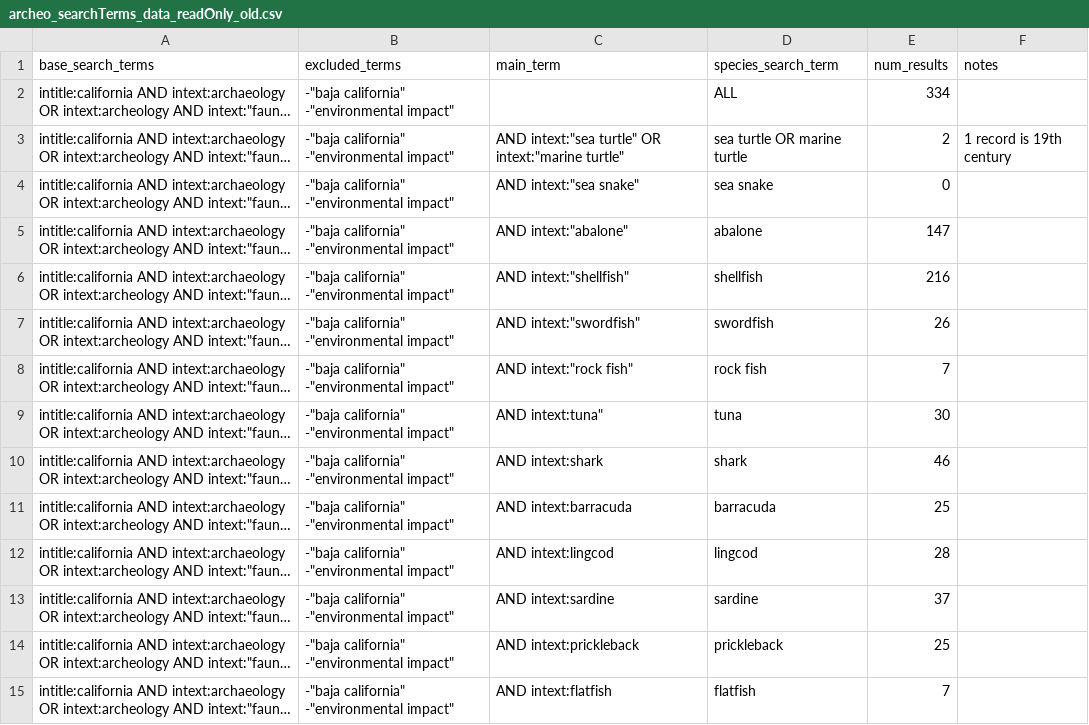
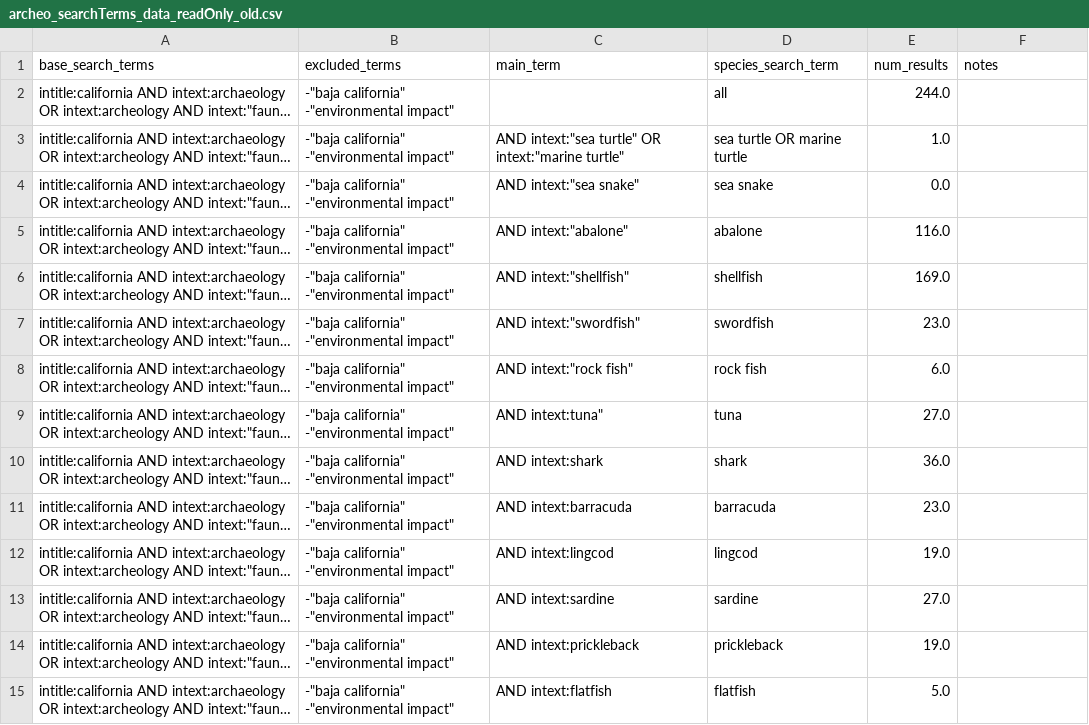
Before and after one commit to earlycapistran/socal_greenTurtle_archeology, a CSV file: data/raw/archeo_searchTerms_data_readOnly_old.csv, drawn as a sheet; only a part is shown; long unchanged cells end in …; the diff covers the shown part only; the diff names each change by its address in the sheet, - before the commit and + after, or states it on an @@ line.

Commit message:
Updated everything with the new filtered data from Python

```diff
--- a/data/raw/archeo_searchTerms_data_readOnly_old.csv
+++ b/data/raw/archeo_searchTerms_data_readOnly_old.csv
-D2 (species_search_term): ALL
+D2 (species_search_term): all
-E2 (num_results): 334
+E2 (num_results): 244.0
-E3 (num_results): 2
+E3 (num_results): 1.0
-F3 (notes): 1 record is 19th century
+F3 (notes): (empty)
-E4 (num_results): 0
+E4 (num_results): 0.0
-E5 (num_results): 147
+E5 (num_results): 116.0
-E6 (num_results): 216
+E6 (num_results): 169.0
-E7 (num_results): 26
+E7 (num_results): 23.0
-E8 (num_results): 7
+E8 (num_results): 6.0
-E9 (num_results): 30
+E9 (num_results): 27.0
-E10 (num_results): 46
+E10 (num_results): 36.0
-E11 (num_results): 25
+E11 (num_results): 23.0
-E12 (num_results): 28
+E12 (num_results): 19.0
-E13 (num_results): 37
+E13 (num_results): 27.0
-E14 (num_results): 25
+E14 (num_results): 19.0
-E15 (num_results): 7
+E15 (num_results): 5.0
```
Also changed, not shown: 28 edited cells elsewhere in this file, data/processed/archaeo_plot_data_clean.csv, 8 other files.
